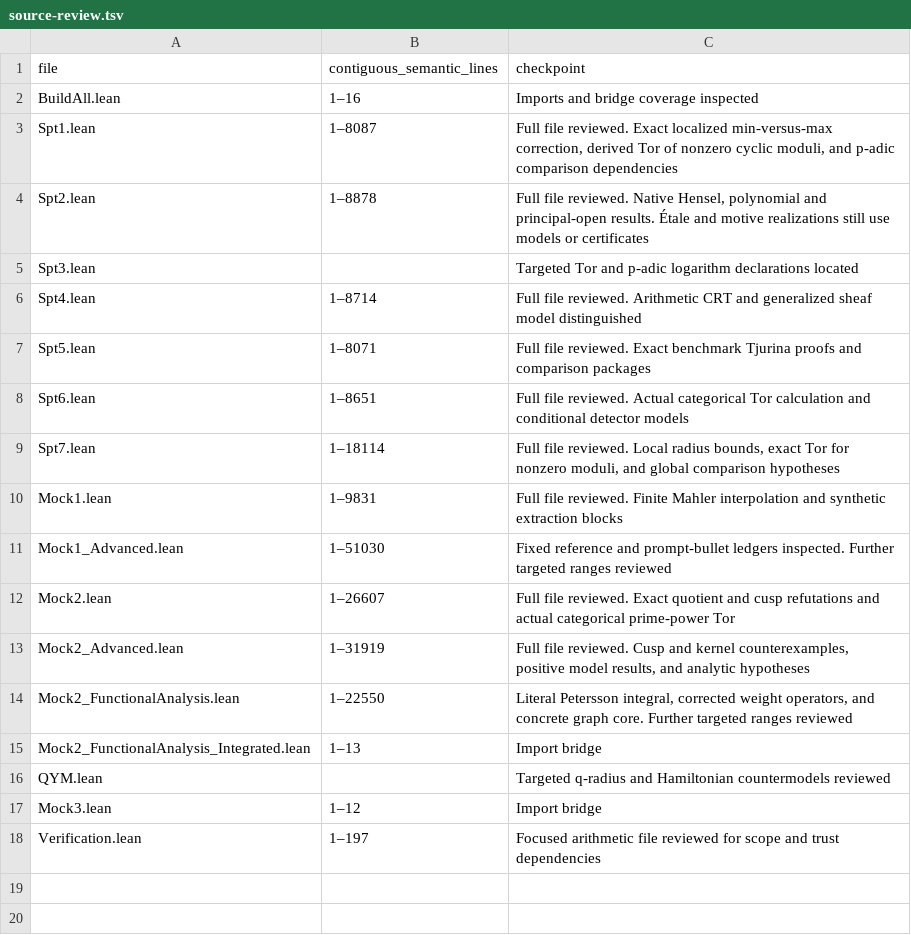
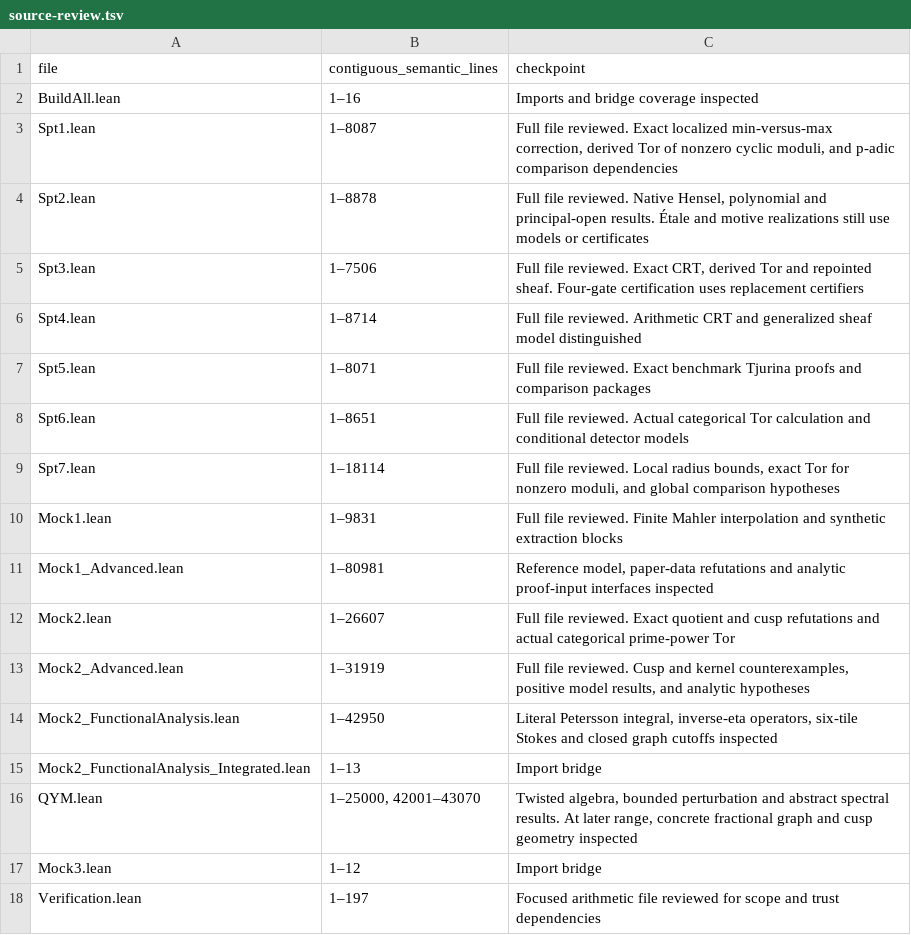
Before and after one commit to leegahuyn/FORMALIZATION-OF-MY-10-PAPERS, a TSV file: PrimalitySheafVerification/ManuscriptAudit/source-review.tsv, drawn as a sheet.

Commit message:
Record complete arithmetic module review and expand claim comparisons [skip ci]

```diff
--- a/PrimalitySheafVerification/ManuscriptAudit/source-review.tsv
+++ b/PrimalitySheafVerification/ManuscriptAudit/source-review.tsv
@@ -4,3 +4,3 @@ Spt1.lean	1–8087	Full file reviewed. Exact localized min-versus-max correction
 Spt2.lean	1–8878	Full file reviewed. Native Hensel, polynomial and principal-open results. Étale and motive realizations still use models or certificates
-Spt3.lean		Targeted Tor and p-adic logarithm declarations located
+Spt3.lean	1–7506	Full file reviewed. Exact CRT, derived Tor and repointed sheaf. Four-gate certification uses replacement certifiers
 Spt4.lean	1–8714	Full file reviewed. Arithmetic CRT and generalized sheaf model distinguished
@@ -10,8 +10,8 @@ Spt7.lean	1–18114	Full file reviewed. Local radius bounds, exact Tor for nonze
 Mock1.lean	1–9831	Full file reviewed. Finite Mahler interpolation and synthetic extraction blocks
-Mock1_Advanced.lean	1–51030	Fixed reference and prompt-bullet ledgers inspected. Further targeted ranges reviewed
+Mock1_Advanced.lean	1–80981	Reference model, paper-data refutations and analytic proof-input interfaces inspected
 Mock2.lean	1–26607	Full file reviewed. Exact quotient and cusp refutations and actual categorical prime-power Tor
 Mock2_Advanced.lean	1–31919	Full file reviewed. Cusp and kernel counterexamples, positive model results, and analytic hypotheses
-Mock2_FunctionalAnalysis.lean	1–22550	Literal Petersson integral, corrected weight operators, and concrete graph core. Further targeted ranges reviewed
+Mock2_FunctionalAnalysis.lean	1–42950	Literal Petersson integral, inverse-eta operators, six-tile Stokes and closed graph cutoffs inspected
 Mock2_FunctionalAnalysis_Integrated.lean	1–13	Import bridge
-QYM.lean		Targeted q-radius and Hamiltonian countermodels reviewed
+QYM.lean	1–25000, 42001–43070	Twisted algebra, bounded perturbation and abstract spectral results. At later range, concrete fractional graph and cusp geometry inspected
 Mock3.lean	1–12	Import bridge
```
Also changed, not shown: 2 other files.
